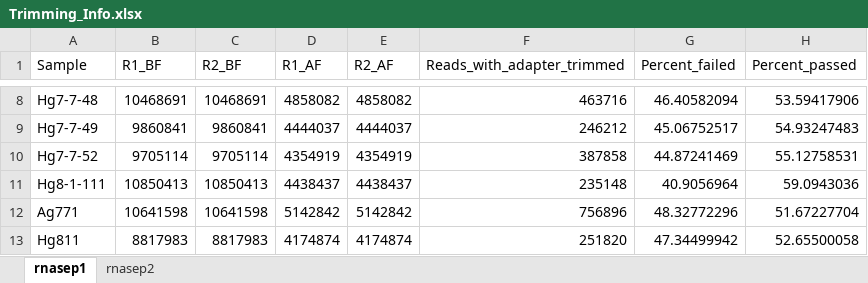
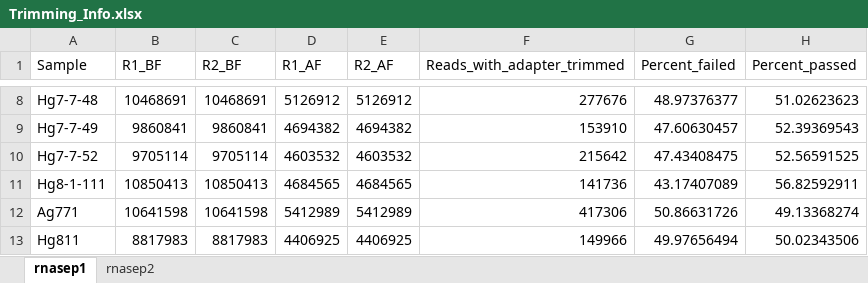
Before and after one commit to ericpante/rnasep, an Excel workbook: Bioinformatics/2-Trimming/fastp/Trimming_Info.xlsx, sheet rnasep1, drawn as a sheet; only a part is shown, gaps mark what is left out; values as stored, in another font and other column widths than the file's, no borders; the diff covers the shown part only; the diff names each change by its address in the sheet, - before the commit and + after, or states it on an @@ line.

```diff
--- a/Bioinformatics/2-Trimming/fastp/Trimming_Info.xlsx (sheet rnasep1)
+++ b/Bioinformatics/2-Trimming/fastp/Trimming_Info.xlsx (sheet rnasep1)
-D8 (R1_AF): 4858082
+D8 (R1_AF): 5126912
-E8 (R2_AF): 4858082
+E8 (R2_AF): 5126912
-F8 (Reads_with_adapter_trimmed): 463716
+F8 (Reads_with_adapter_trimmed): 277676
-G8 (Percent_failed): 46.40582094
+G8 (Percent_failed): 48.97376377
-H8 (Percent_passed): 53.59417906
+H8 (Percent_passed): 51.02623623
-D9 (R1_AF): 4444037
+D9 (R1_AF): 4694382
-E9 (R2_AF): 4444037
+E9 (R2_AF): 4694382
-F9 (Reads_with_adapter_trimmed): 246212
+F9 (Reads_with_adapter_trimmed): 153910
-G9 (Percent_failed): 45.06752517
+G9 (Percent_failed): 47.60630457
-H9 (Percent_passed): 54.93247483
+H9 (Percent_passed): 52.39369543
-D10 (R1_AF): 4354919
+D10 (R1_AF): 4603532
-E10 (R2_AF): 4354919
+E10 (R2_AF): 4603532
-F10 (Reads_with_adapter_trimmed): 387858
+F10 (Reads_with_adapter_trimmed): 215642
-G10 (Percent_failed): 44.87241469
+G10 (Percent_failed): 47.43408475
-H10 (Percent_passed): 55.12758531
+H10 (Percent_passed): 52.56591525
-D11 (R1_AF): 4438437
+D11 (R1_AF): 4684565
-E11 (R2_AF): 4438437
+E11 (R2_AF): 4684565
-F11 (Reads_with_adapter_trimmed): 235148
+F11 (Reads_with_adapter_trimmed): 141736
-G11 (Percent_failed): 40.9056964
+G11 (Percent_failed): 43.17407089
-H11 (Percent_passed): 59.0943036
+H11 (Percent_passed): 56.82592911
-D12 (R1_AF): 5142842
+D12 (R1_AF): 5412989
-E12 (R2_AF): 5142842
+E12 (R2_AF): 5412989
-F12 (Reads_with_adapter_trimmed): 756896
+F12 (Reads_with_adapter_trimmed): 417306
-G12 (Percent_failed): 48.32772296
+G12 (Percent_failed): 50.86631726
-H12 (Percent_passed): 51.67227704
+H12 (Percent_passed): 49.13368274
-D13 (R1_AF): 4174874
+D13 (R1_AF): 4406925
-E13 (R2_AF): 4174874
+E13 (R2_AF): 4406925
-F13 (Reads_with_adapter_trimmed): 251820
+F13 (Reads_with_adapter_trimmed): 149966
-G13 (Percent_failed): 47.34499942
+G13 (Percent_failed): 49.97656494
-H13 (Percent_passed): 52.65500058
+H13 (Percent_passed): 50.02343506
```
Also changed, not shown: 150 edited cells elsewhere in this sheet, sheet rnasep2, 2 other files.
